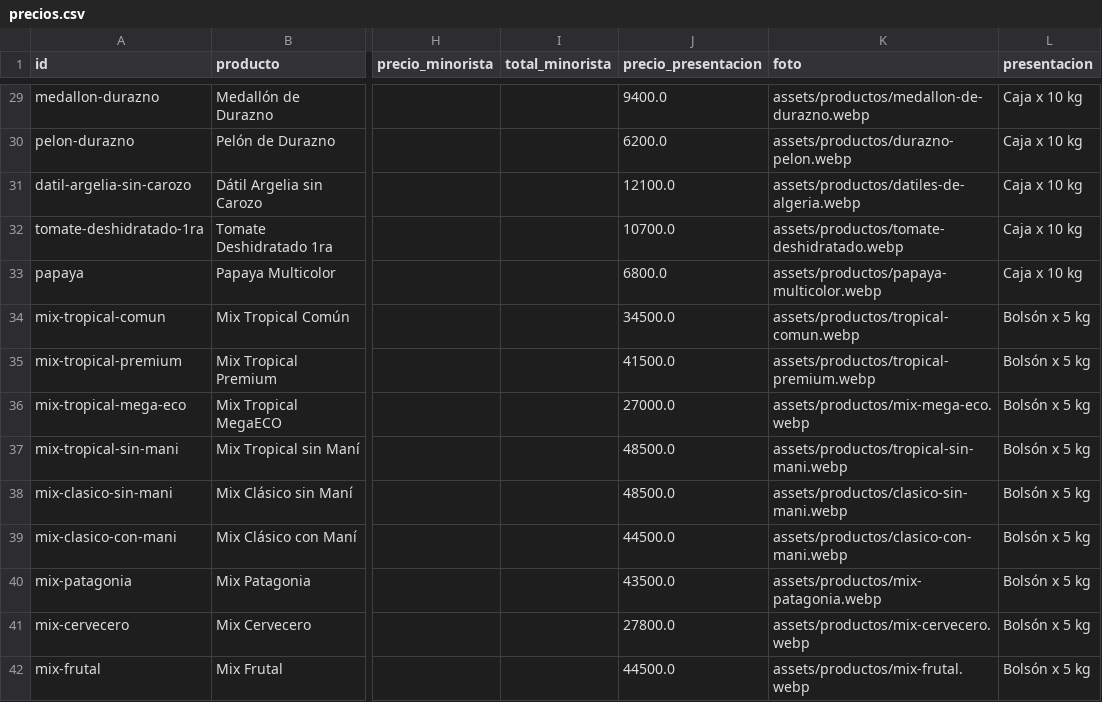
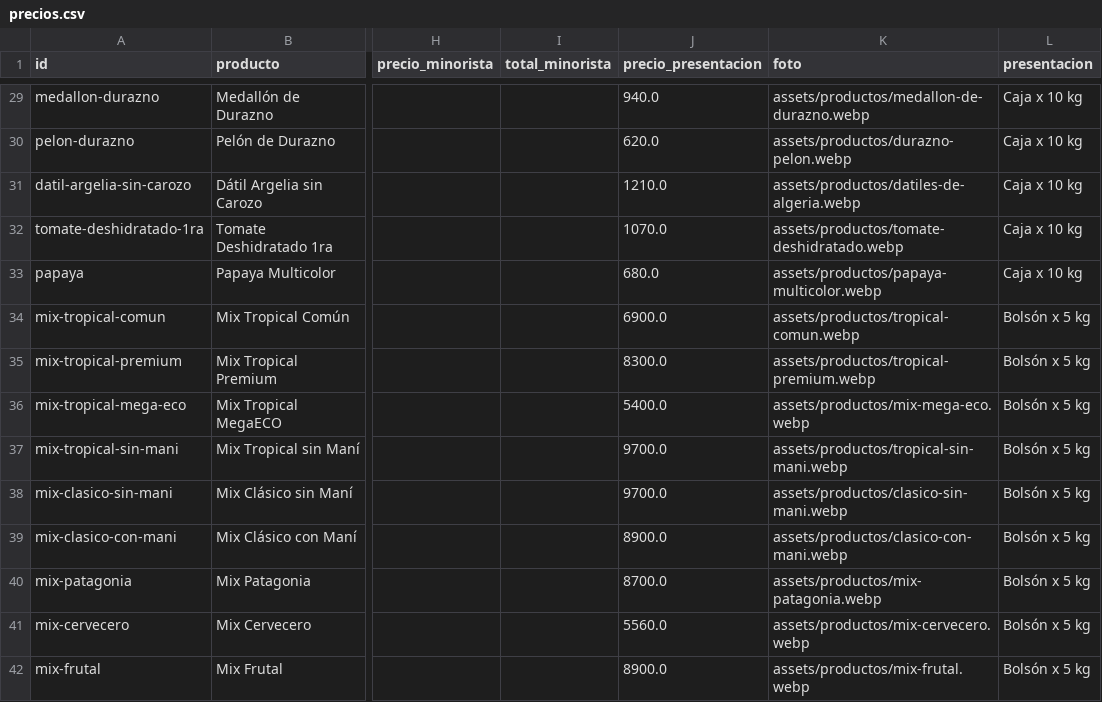
Before and after one commit to MatiasAlbanes/FRUTAS-LAM, a CSV file: data/precios.csv, drawn as a sheet; only a part is shown, gaps mark what is left out; the diff covers the shown part only; the diff names each change by its address in the sheet, - before the commit and + after, or states it on an @@ line.

```diff
--- a/data/precios.csv
+++ b/data/precios.csv
-J29 (precio_presentacion): 9400.0
+J29 (precio_presentacion): 940.0
-J30 (precio_presentacion): 6200.0
+J30 (precio_presentacion): 620.0
-J31 (precio_presentacion): 12100.0
+J31 (precio_presentacion): 1210.0
-J32 (precio_presentacion): 10700.0
+J32 (precio_presentacion): 1070.0
-J33 (precio_presentacion): 6800.0
+J33 (precio_presentacion): 680.0
-J34 (precio_presentacion): 34500.0
+J34 (precio_presentacion): 6900.0
-J35 (precio_presentacion): 41500.0
+J35 (precio_presentacion): 8300.0
-J36 (precio_presentacion): 27000.0
+J36 (precio_presentacion): 5400.0
-J37:J38 (precio_presentacion): 48500.0
+J37:J38 (precio_presentacion): 9700.0
-J39 (precio_presentacion): 44500.0
+J39 (precio_presentacion): 8900.0
-J40 (precio_presentacion): 43500.0
+J40 (precio_presentacion): 8700.0
-J41 (precio_presentacion): 27800.0
+J41 (precio_presentacion): 5560.0
-J42 (precio_presentacion): 44500.0
+J42 (precio_presentacion): 8900.0
```
Also changed, not shown: 22 edited cells elsewhere in this file, EXCEL EDITABLE/Precios-para-Google-Sheets.tsv, 7 other files.
